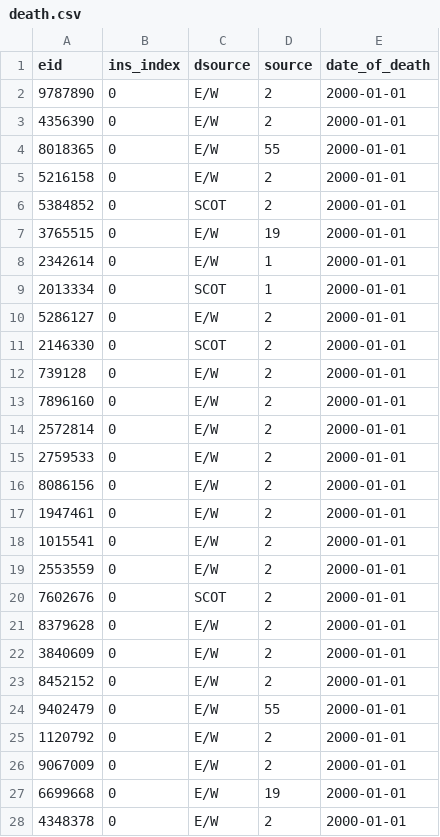
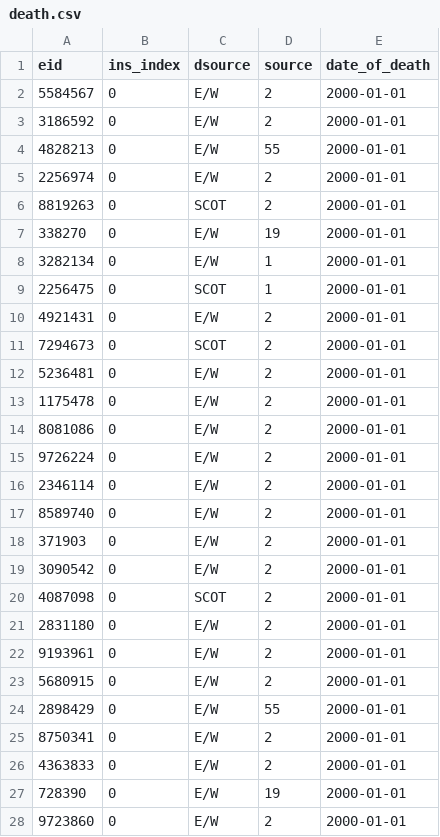
Before and after one commit to EHDEN/ETL-UK-Biobank, a CSV file: resources/synthetic_data/death.csv, drawn as a sheet; only a part is shown; the diff covers the shown part only.

```diff
--- a/resources/synthetic_data/death.csv
+++ b/resources/synthetic_data/death.csv
@@ -1,28 +1,28 @@
 eid,ins_index,dsource,source,date_of_death
-9787890,0,E/W,2,2000-01-01
-4356390,0,E/W,2,2000-01-01
-8018365,0,E/W,55,2000-01-01
-5216158,0,E/W,2,2000-01-01
-5384852,0,SCOT,2,2000-01-01
-3765515,0,E/W,19,2000-01-01
-2342614,0,E/W,1,2000-01-01
-2013334,0,SCOT,1,2000-01-01
-5286127,0,E/W,2,2000-01-01
-2146330,0,SCOT,2,2000-01-01
-739128,0,E/W,2,2000-01-01
-7896160,0,E/W,2,2000-01-01
-2572814,0,E/W,2,2000-01-01
-2759533,0,E/W,2,2000-01-01
-8086156,0,E/W,2,2000-01-01
-1947461,0,E/W,2,2000-01-01
-1015541,0,E/W,2,2000-01-01
-2553559,0,E/W,2,2000-01-01
-7602676,0,SCOT,2,2000-01-01
-8379628,0,E/W,2,2000-01-01
-3840609,0,E/W,2,2000-01-01
-8452152,0,E/W,2,2000-01-01
-9402479,0,E/W,55,2000-01-01
-1120792,0,E/W,2,2000-01-01
-9067009,0,E/W,2,2000-01-01
-6699668,0,E/W,19,2000-01-01
-4348378,0,E/W,2,2000-01-01
+5584567,0,E/W,2,2000-01-01
+3186592,0,E/W,2,2000-01-01
+4828213,0,E/W,55,2000-01-01
+2256974,0,E/W,2,2000-01-01
+8819263,0,SCOT,2,2000-01-01
+338270,0,E/W,19,2000-01-01
+3282134,0,E/W,1,2000-01-01
+2256475,0,SCOT,1,2000-01-01
+4921431,0,E/W,2,2000-01-01
+7294673,0,SCOT,2,2000-01-01
+5236481,0,E/W,2,2000-01-01
+1175478,0,E/W,2,2000-01-01
+8081086,0,E/W,2,2000-01-01
+9726224,0,E/W,2,2000-01-01
+2346114,0,E/W,2,2000-01-01
+8589740,0,E/W,2,2000-01-01
+371903,0,E/W,2,2000-01-01
+3090542,0,E/W,2,2000-01-01
+4087098,0,SCOT,2,2000-01-01
+2831180,0,E/W,2,2000-01-01
+9193961,0,E/W,2,2000-01-01
+5680915,0,E/W,2,2000-01-01
+2898429,0,E/W,55,2000-01-01
+8750341,0,E/W,2,2000-01-01
+4363833,0,E/W,2,2000-01-01
+728390,0,E/W,19,2000-01-01
+9723860,0,E/W,2,2000-01-01
```
Also changed, not shown: 15 edited cells elsewhere in this file, resources/synthetic_data/covid.csv, resources/synthetic_data/death_cause.csv, 4 other files.
